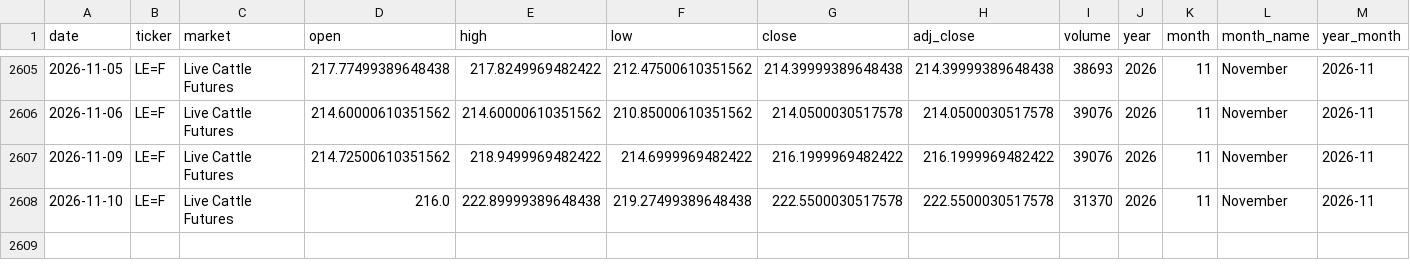
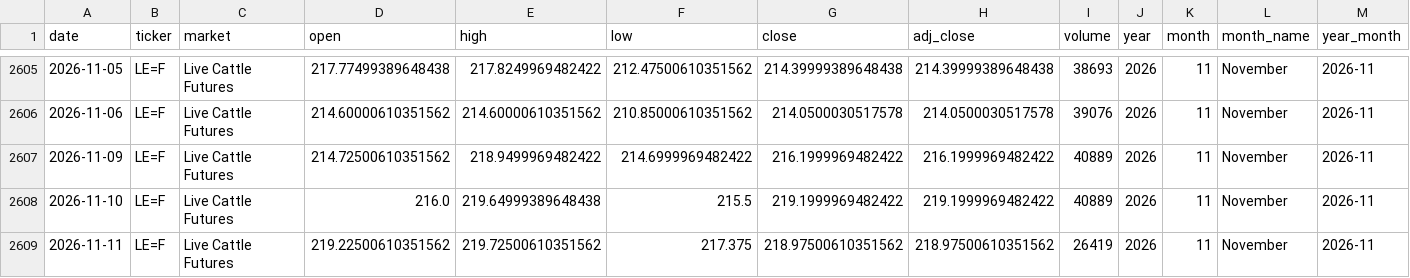
Before and after one commit to franciscomoreno-nicesa/cattle-futures-prices, a CSV file: data/live_cattle.csv, drawn as a sheet; only a part is shown, gaps mark what is left out.

```diff
--- a/data/live_cattle.csv
+++ b/data/live_cattle.csv
@@ -2606,3 +2606,4 @@
 2026-11-06,LE=F,Live Cattle Futures,214.60000610351562,214.60000610351562,210.85000610351562,214.0500030517578,214.0500030517578,39076,2026,11,November,2026-11
-2026-11-09,LE=F,Live Cattle Futures,214.72500610351562,218.9499969482422,214.6999969482422,216.1999969482422,216.1999969482422,39076,2026,11,November,2026-11
-2026-11-10,LE=F,Live Cattle Futures,216.0,222.89999389648438,219.27499389648438,222.5500030517578,222.5500030517578,31370,2026,11,November,2026-11
+2026-11-09,LE=F,Live Cattle Futures,214.72500610351562,218.9499969482422,214.6999969482422,216.1999969482422,216.1999969482422,40889,2026,11,November,2026-11
+2026-11-10,LE=F,Live Cattle Futures,216.0,219.64999389648438,215.5,219.1999969482422,219.1999969482422,40889,2026,11,November,2026-11
+2026-11-11,LE=F,Live Cattle Futures,219.22500610351562,219.72500610351562,217.375,218.97500610351562,218.97500610351562,26419,2026,11,November,2026-11
```
Also changed, not shown: data/cattle_futures_combined.csv, data/feeder_cattle.csv.
